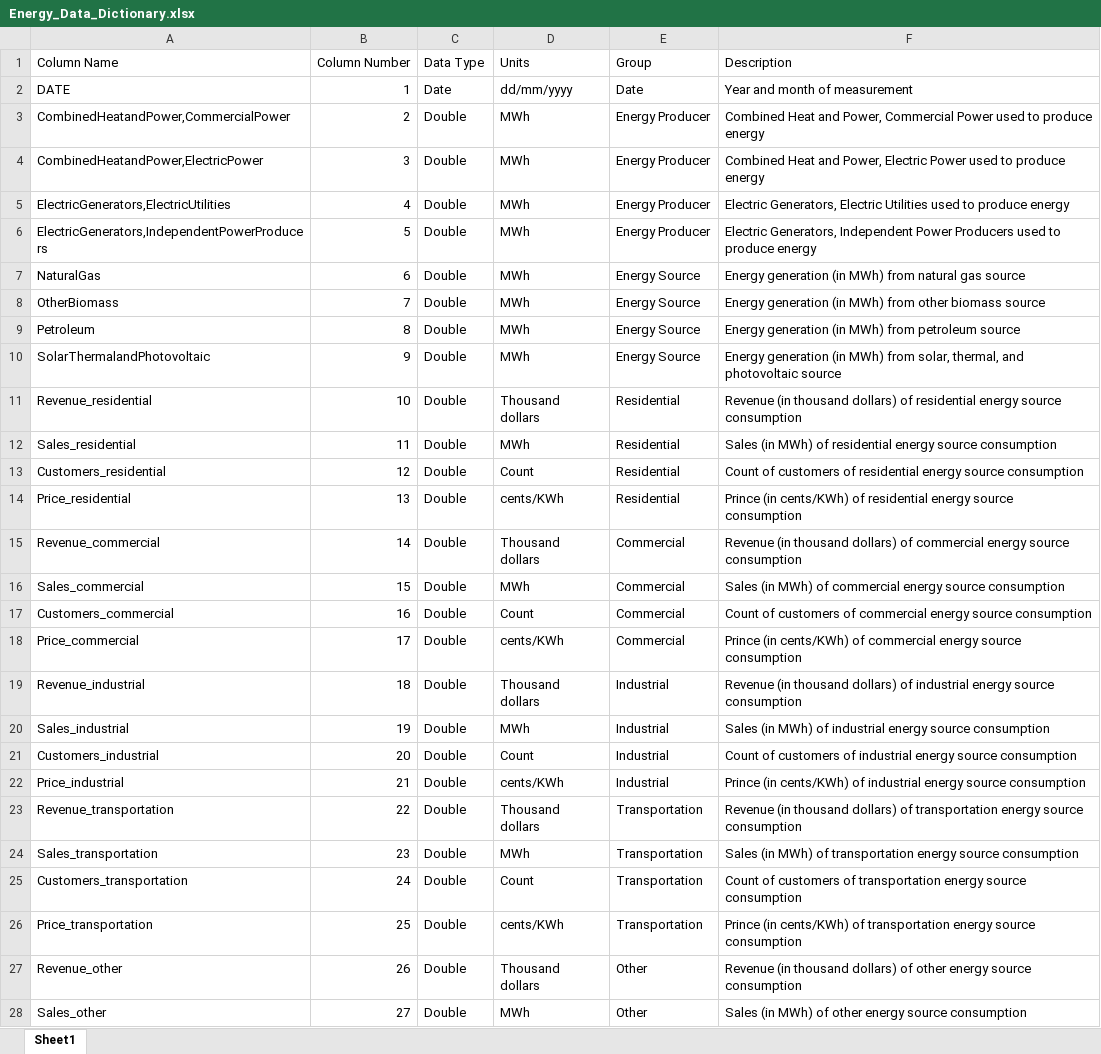
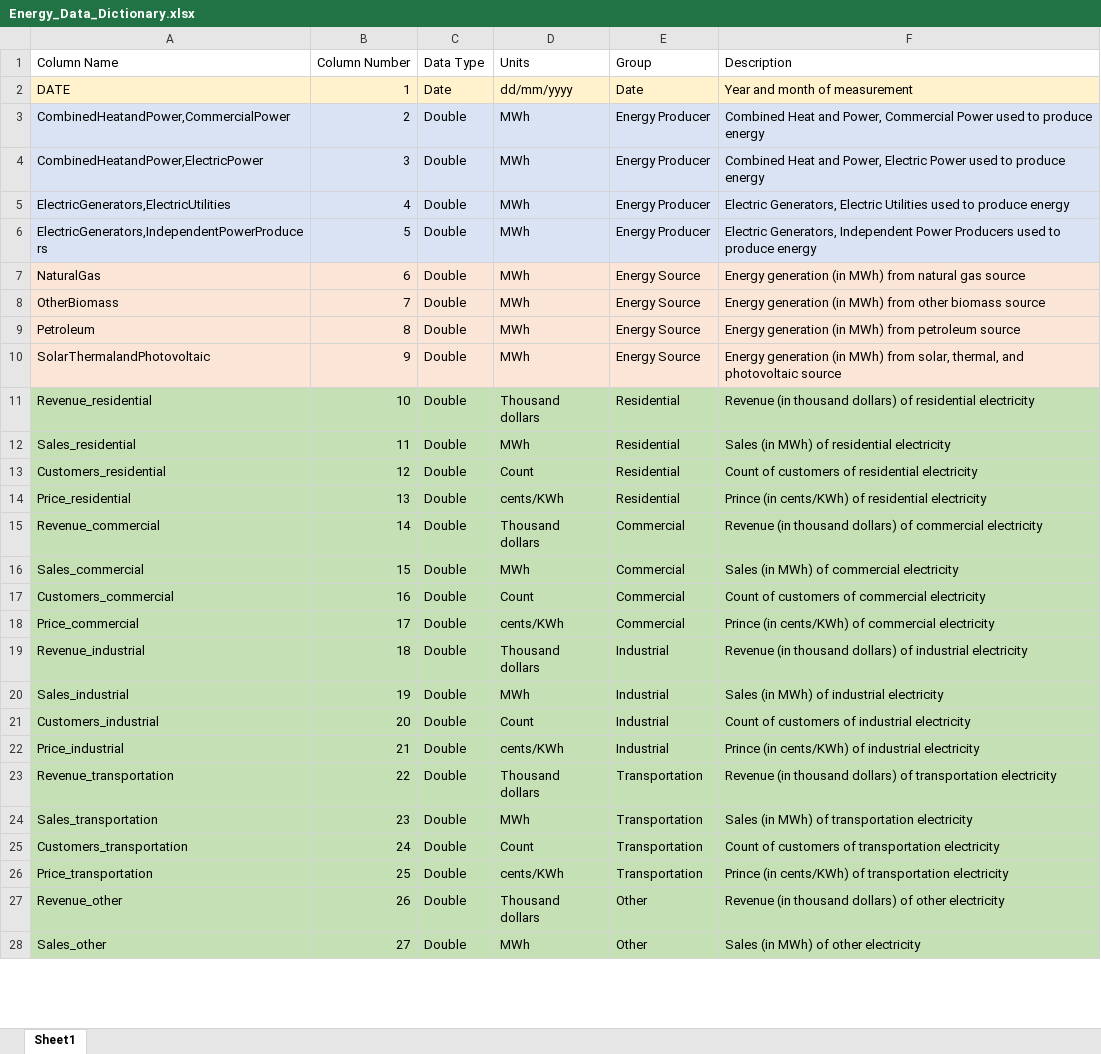
Before and after one commit to sofiapopetrogu/business_data, an Excel workbook: Energy_Data_Dictionary.xlsx, sheet Sheet1, drawn as a sheet; only a part is shown; values as stored, in another font and other column widths than the file's, no borders; the diff covers the shown part only; the diff names each change by its address in the sheet, - before the commit and + after, or states it on an @@ line.

```diff
--- a/Energy_Data_Dictionary.xlsx (sheet Sheet1)
+++ b/Energy_Data_Dictionary.xlsx (sheet Sheet1)
-A2:F2 fill: none
+A2:F2 fill: #FFF2CC
-A3:F6 fill: none
+A3:F6 fill: #DAE3F3
-A7:F10 fill: none
+A7:F10 fill: #FBE5D6
-A11:F28 fill: none
+A11:F28 fill: #C5E0B4
-F11 (Description): …of residential energy source consumption
+F11 (Description): …of residential electricity
-F12 (Description): …of residential energy source consumption
+F12 (Description): …of residential electricity
-F13 (Description): …of residential energy source consumption
+F13 (Description): …of residential electricity
-F14 (Description): …of residential energy source consumption
+F14 (Description): …of residential electricity
-F15 (Description): …of commercial energy source consumption
+F15 (Description): …of commercial electricity
-F16 (Description): …of commercial energy source consumption
+F16 (Description): …of commercial electricity
-F17 (Description): …of commercial energy source consumption
+F17 (Description): …of commercial electricity
-F18 (Description): …of commercial energy source consumption
+F18 (Description): …of commercial electricity
-F19 (Description): …of industrial energy source consumption
+F19 (Description): …of industrial electricity
-F20 (Description): …of industrial energy source consumption
+F20 (Description): …of industrial electricity
-F21 (Description): …of industrial energy source consumption
+F21 (Description): …of industrial electricity
-F22 (Description): …of industrial energy source consumption
+F22 (Description): …of industrial electricity
-F23 (Description): …of transportation energy source consumption
+F23 (Description): …of transportation electricity
-F24 (Description): …of transportation energy source consumption
+F24 (Description): …of transportation electricity
-F25 (Description): …of transportation energy source consumption
+F25 (Description): …of transportation electricity
-F26 (Description): …of transportation energy source consumption
+F26 (Description): …of transportation electricity
-F27 (Description): …of other energy source consumption
+F27 (Description): …of other electricity
-F28 (Description): Sales (in MWh) of other energy source consumption
+F28 (Description): Sales (in MWh) of other electricity
```
Also changed, not shown: 1 added row, 6 edited cells and cell formats elsewhere in this sheet, 2 other files.
